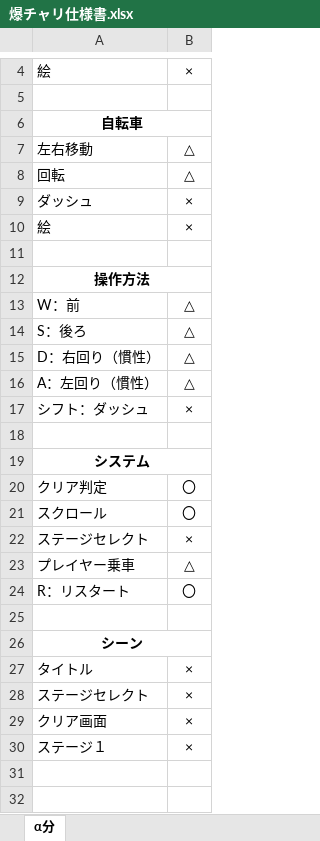
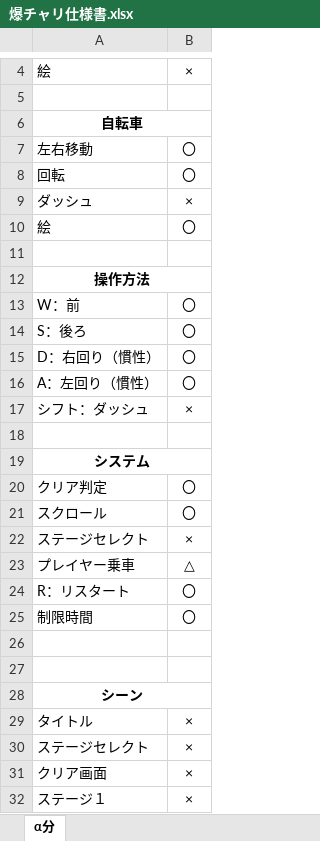
Before and after one commit to kawasakiryota1646/kawanishi, an Excel workbook: 爆チャリ仕様書.xlsx, sheet α分, drawn as a sheet; only a part is shown, gaps mark what is left out; values as stored, in another font and other column widths than the file's, no borders; the diff names each change by its address in the sheet, - before the commit and + after, or states it on an @@ line.

Commit message:
no message

```diff
--- a/爆チャリ仕様書.xlsx (sheet α分)
+++ b/爆チャリ仕様書.xlsx (sheet α分)
-B7:B8: △
+B7:B8: 〇
-B10: ×
+B10: 〇
-B13:B16: △
+B13:B16: 〇
+row 25: 制限時間 | 〇
+row 26: (empty)
```
